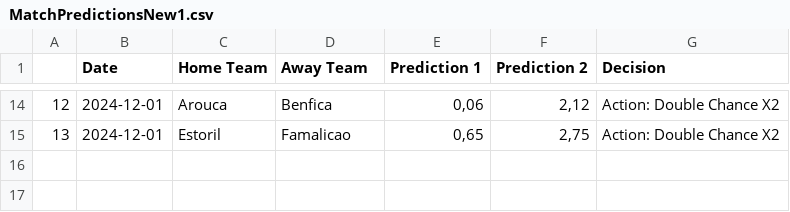
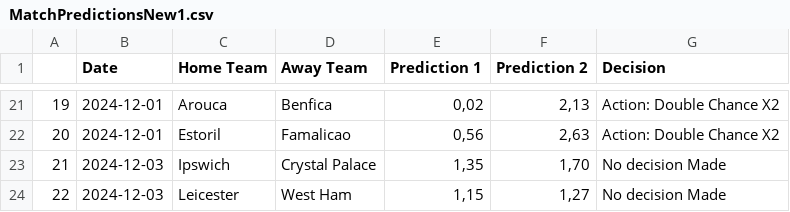
Before and after one commit to serutip/serutip.github.io, a CSV file: MatchPredictionsNew1.csv, drawn as a sheet; only a part is shown, gaps mark what is left out; addresses are those after the commit; the diff covers the shown part only; the diff names each change by its address in the sheet, - before the commit and + after, or states it on an @@ line.

Commit message:
Add or update CSV file

```diff
--- a/MatchPredictionsNew1.csv
+++ b/MatchPredictionsNew1.csv
@@ column A renumbered between rows 2 and 22 @@
-E21 (Prediction 1): 0,06
+E21 (Prediction 1): 0,02
-F21 (Prediction 2): 2,12
+F21 (Prediction 2): 2,13
-E22 (Prediction 1): 0,65
+E22 (Prediction 1): 0,56
-F22 (Prediction 2): 2,75
+F22 (Prediction 2): 2,63
+row 23: 21 | 2024-12-03 | Ipswich | Crystal Palace | 1,35 | 1,70 | No decision Made
+row 24: 22 | 2024-12-03 | Leicester | West Ham | 1,15 | 1,27 | No decision Made
```
Also changed, not shown: 12 added rows, 5 removed rows and 14 edited cells elsewhere in this file.
